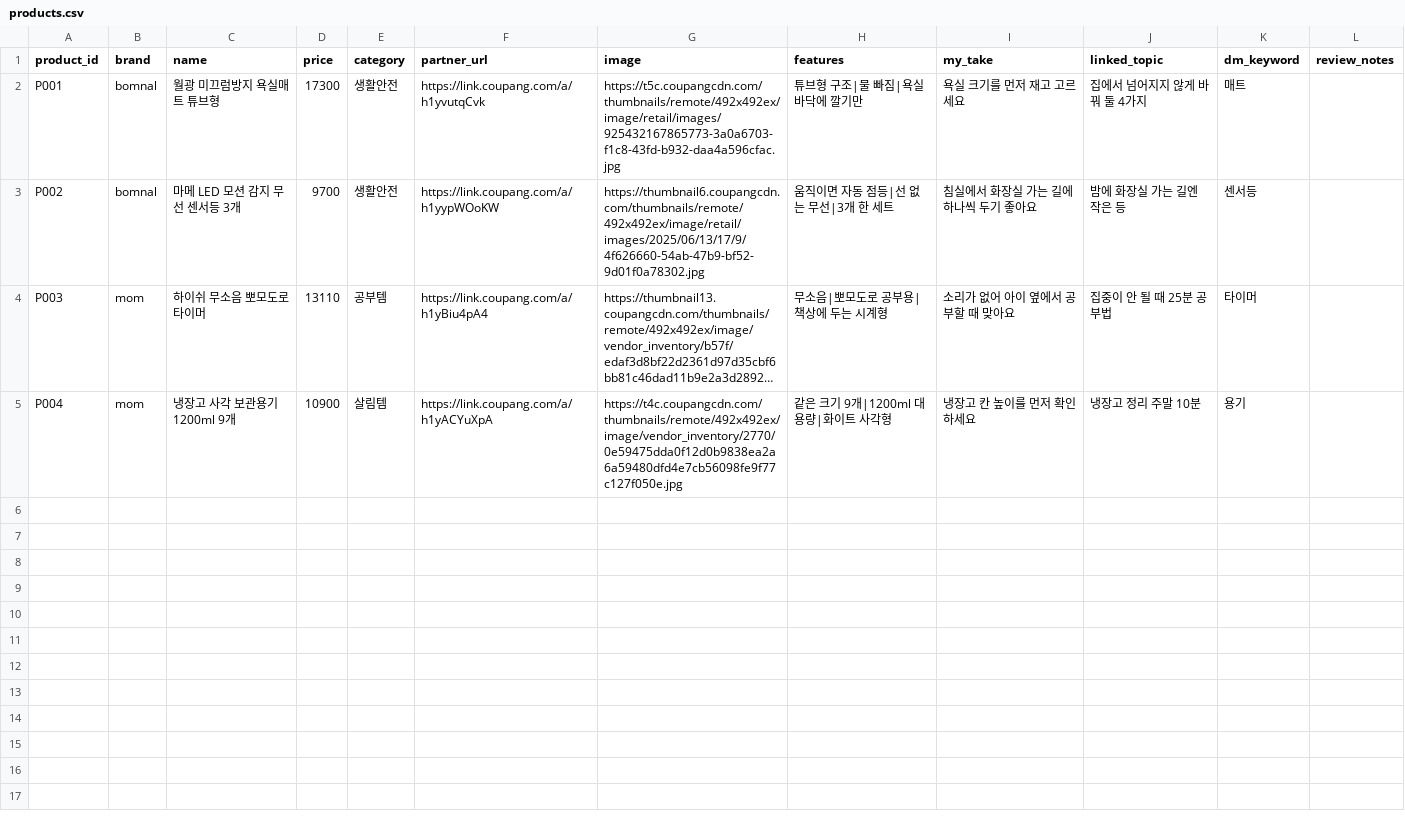
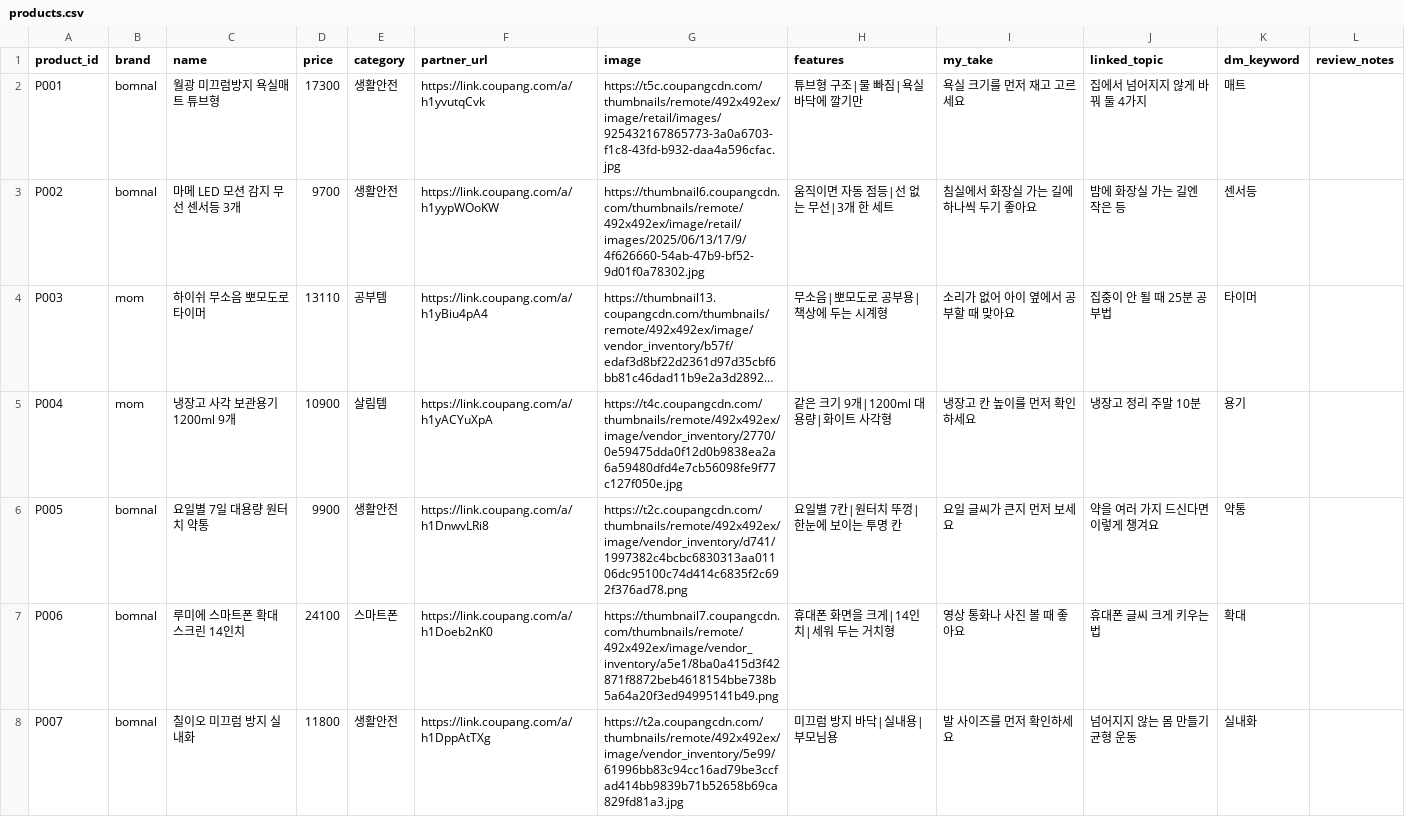
Before and after one commit to jacob-hoo/choko-songe-media, a CSV file: tools/coupang/products.csv, drawn as a sheet; only a part is shown; long unchanged cells end in …; the diff covers the shown part only; the diff names each change by its address in the sheet, - before the commit and + after, or states it on an @@ line.

```diff
--- a/tools/coupang/products.csv
+++ b/tools/coupang/products.csv
+row 6: P005 | bomnal | 요일별 7일 대용량 원터치 약통 | 9900 | 생활안전 | https://link.coupang.com/a/h1DnwvLRi8 | https://t2c.coupangcdn.com/thumbnails/remote/492x492ex/image/vendor_inventory/d741/1997382c4bcbc6830313aa01106dc95100c74d414c6835f2c692f376ad78.png | 요일별 7칸|원터치 뚜껑|한눈에 보이는 투명 칸 | 요일 글씨가 큰지 먼저 보세요 | 약을 여러 가지 드신다면 이렇게 챙겨요 | 약통
+row 7: P006 | bomnal | 루미에 스마트폰 확대 스크린 14인치 | 24100 | 스마트폰 | https://link.coupang.com/a/h1Doeb2nK0 | https://thumbnail7.coupangcdn.com/thumbnails/remote/492x492ex/image/vendor_inventory/a5e1/8ba0a415d3f42871f8872beb4618154bbe738b5a64a20f3ed94995141b49.png | 휴대폰 화면을 크게|14인치|세워 두는 거치형 | 영상 통화나 사진 볼 때 좋아요 | 휴대폰 글씨 크게 키우는 법 | 확대
+row 8: P007 | bomnal | 칠이오 미끄럼 방지 실내화 | 11800 | 생활안전 | https://link.coupang.com/a/h1DppAtTXg | https://t2a.coupangcdn.com/thumbnails/remote/492x492ex/image/vendor_inventory/5e99/61996bb83c94cc16ad79be3ccfad414bb9839b71b52658b69ca829fd81a3.jpg | 미끄럼 방지 바닥|실내용|부모님용 | 발 사이즈를 먼저 확인하세요 | 넘어지지 않는 몸 만들기 균형 운동 | 실내화
```
Also changed, not shown: 7 added rows elsewhere in this file, 4 other files.
